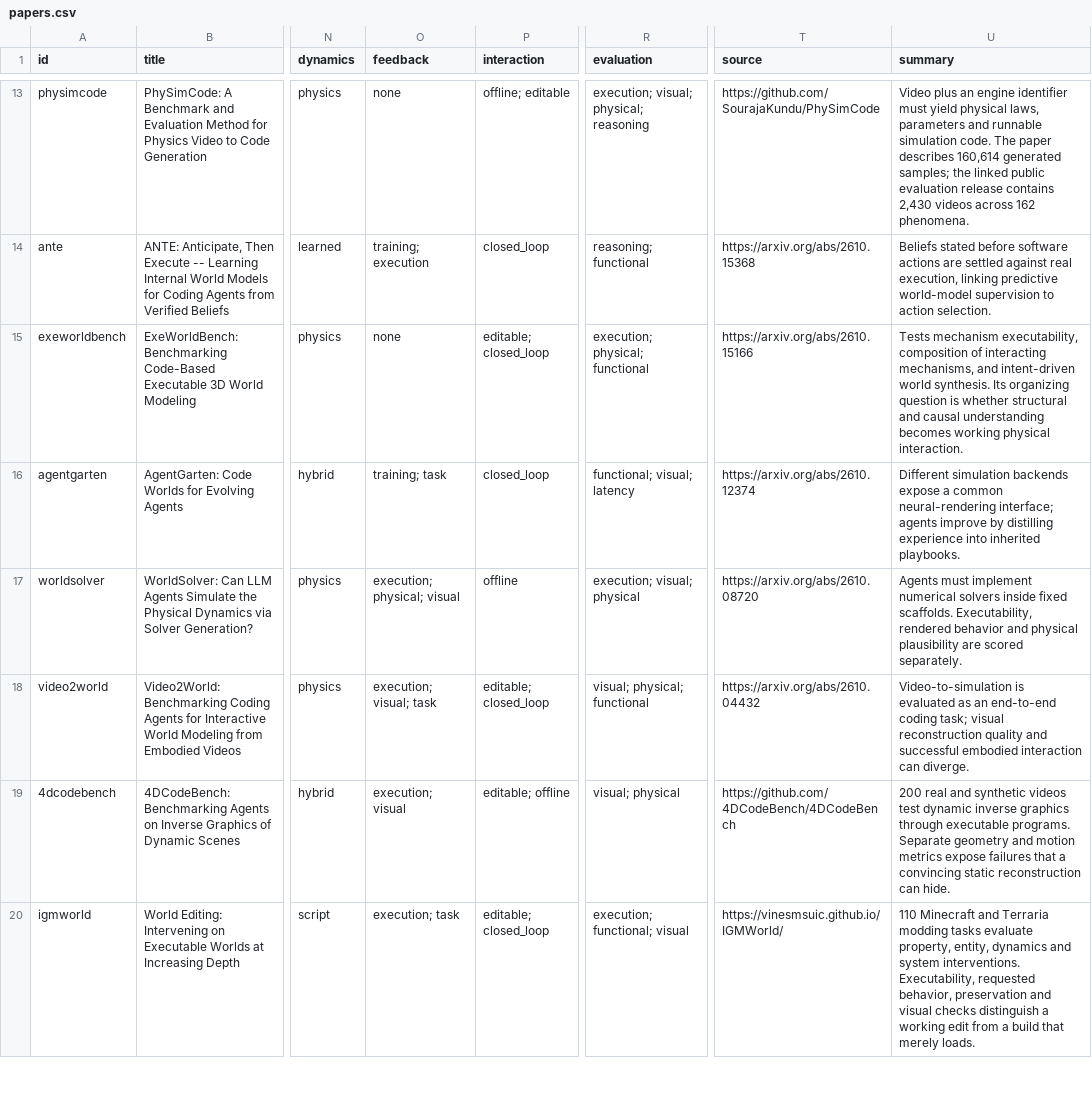
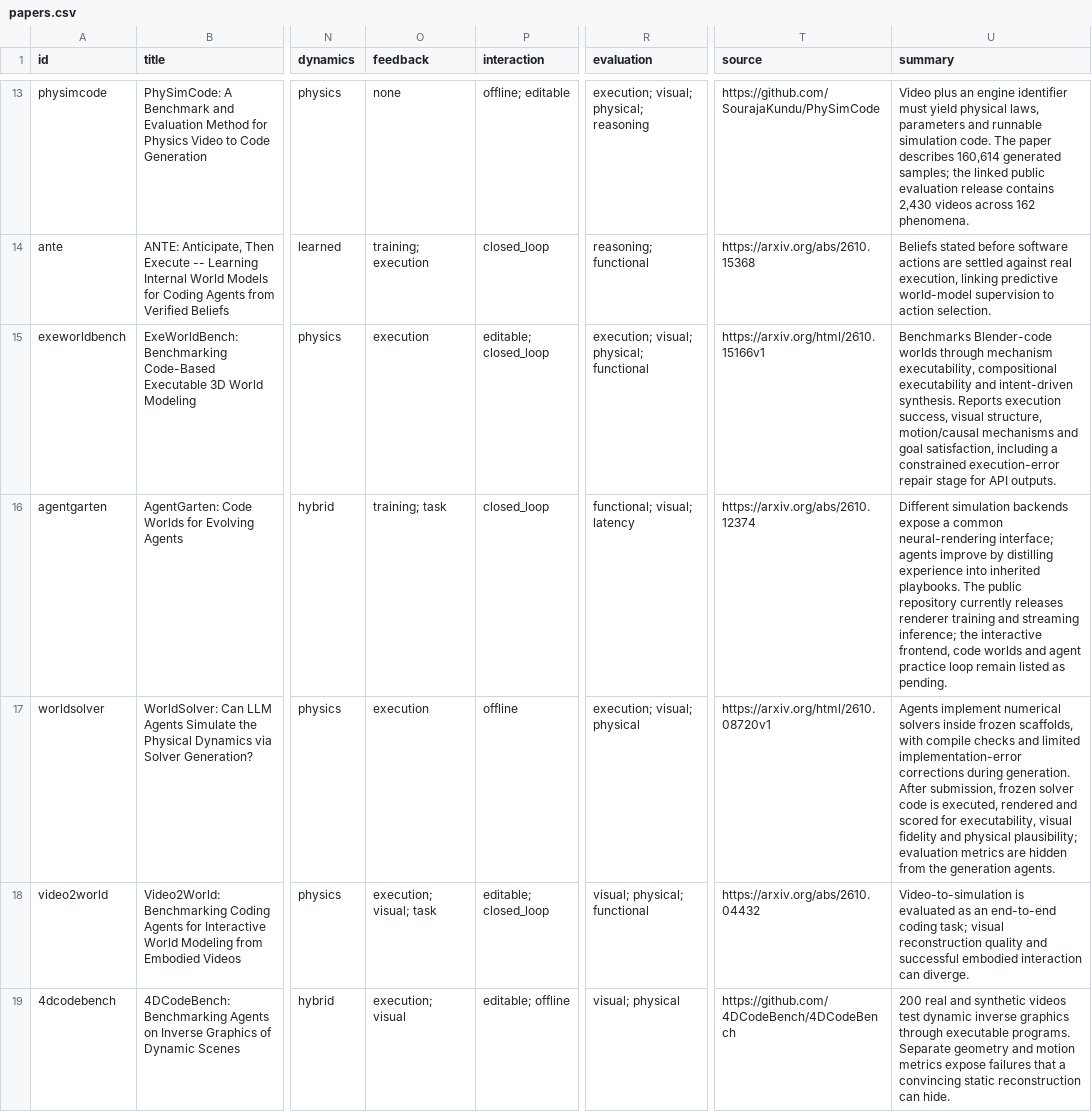
Before and after one commit to awesome-cwm/Awesome-Code-World-Model, a CSV file: site/papers.csv, drawn as a sheet; only a part is shown, gaps mark what is left out; the shorter side is filled out with more unchanged rows; the diff names each change by its address in the sheet, - before the commit and + after, or states it on an @@ line.

```diff
--- a/site/papers.csv
+++ b/site/papers.csv
-O15 (feedback): none
+O15 (feedback): execution
-R15 (evaluation): execution; physical; functional
+R15 (evaluation): execution; visual; physical; functional
-T15 (source): https://arxiv.org/abs/2610.15166
+T15 (source): https://arxiv.org/html/2610.15166v1
-U15 (summary): Tests mechanism executability, composition of interacting mechanisms, and intent-driven world synthesis. Its organizing question is whether structural and causal understanding becomes working physical interaction.
+U15 (summary): Benchmarks Blender-code worlds through mechanism executability, compositional executability and intent-driven synthesis. Reports execution success, visual structure, motion/causal mechanisms and goal satisfaction, including a constrained execution-error repair stage for API outputs.
-U16 (summary): …inherited playbooks.
+U16 (summary): …inherited playbooks. The public repository currently releases renderer training and streaming inference; the interactive frontend, code worlds and agent practice loop remain listed as pending.
-O17 (feedback): execution; physical; visual
+O17 (feedback): execution
-T17 (source): https://arxiv.org/abs/2610.08720
+T17 (source): https://arxiv.org/html/2610.08720v1
-U17 (summary): Agents must implement numerical solvers inside fixed scaffolds. Executability, rendered behavior and physical plausibility are scored separately.
+U17 (summary): Agents implement numerical solvers inside frozen scaffolds, with compile checks and limited implementation-error corrections during generation. After submission, frozen solver code is executed, rendered and scored for executability, visual fidelity and physical plausibility; evaluation metrics are hidden from the generation agents.
```
Also changed, not shown: 3 other files.
